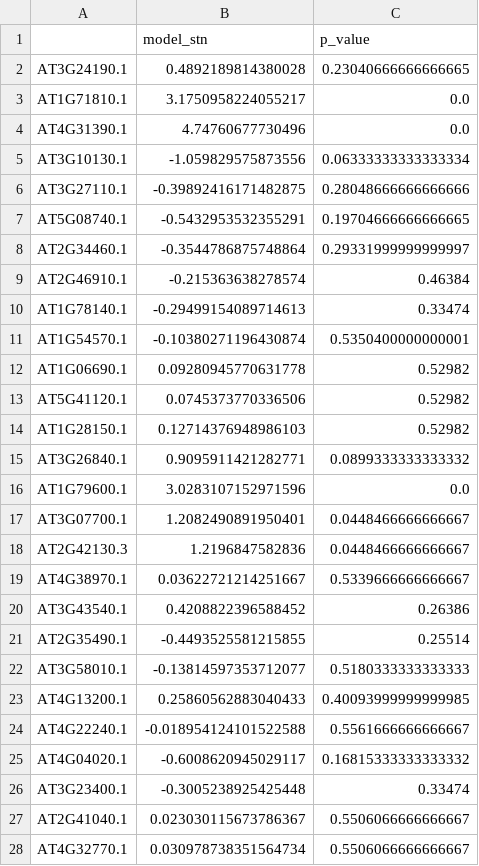
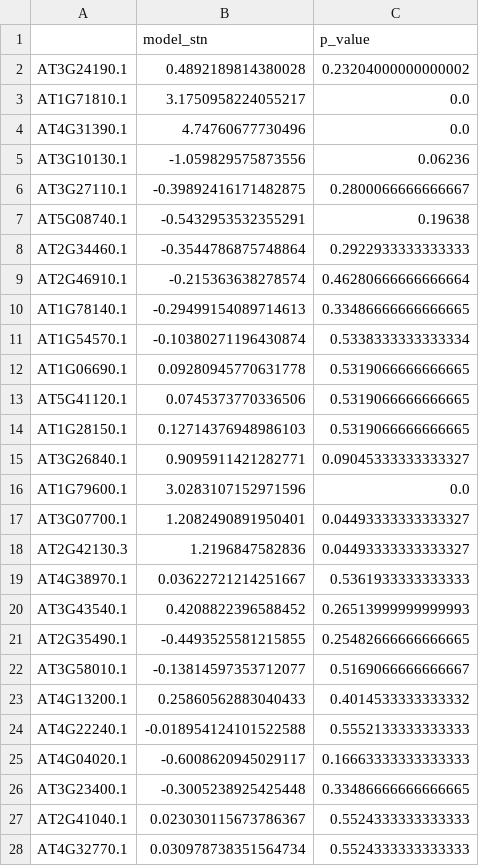
Before and after one commit to lponnala/glee-py, a CSV file: output/glee_k1-k6_results.csv, drawn as a sheet; only a part is shown; the diff covers the shown part only.

```diff
--- a/output/glee_k1-k6_results.csv
+++ b/output/glee_k1-k6_results.csv
@@ -1,28 +1,28 @@
 ,model_stn,p_value
-AT3G24190.1,0.4892189814380028,0.23040666666666665
+AT3G24190.1,0.4892189814380028,0.23204000000000002
 AT1G71810.1,3.1750958224055217,0.0
 AT4G31390.1,4.74760677730496,0.0
-AT3G10130.1,-1.059829575873556,0.06333333333333334
-AT3G27110.1,-0.39892416171482875,0.28048666666666666
-AT5G08740.1,-0.5432953532355291,0.19704666666666665
-AT2G34460.1,-0.3544786875748864,0.29331999999999997
-AT2G46910.1,-0.215363638278574,0.46384
-AT1G78140.1,-0.29499154089714613,0.33474
-AT1G54570.1,-0.10380271196430874,0.5350400000000001
-AT1G06690.1,0.09280945770631778,0.52982
-AT5G41120.1,0.0745373770336506,0.52982
-AT1G28150.1,0.12714376948986103,0.52982
-AT3G26840.1,0.9095911421282771,0.0899333333333332
+AT3G10130.1,-1.059829575873556,0.06236
+AT3G27110.1,-0.39892416171482875,0.2800066666666667
+AT5G08740.1,-0.5432953532355291,0.19638
+AT2G34460.1,-0.3544786875748864,0.2922933333333333
+AT2G46910.1,-0.215363638278574,0.46280666666666664
+AT1G78140.1,-0.29499154089714613,0.33486666666666665
+AT1G54570.1,-0.10380271196430874,0.5338333333333334
+AT1G06690.1,0.09280945770631778,0.5319066666666665
+AT5G41120.1,0.0745373770336506,0.5319066666666665
+AT1G28150.1,0.12714376948986103,0.5319066666666665
+AT3G26840.1,0.9095911421282771,0.09045333333333327
 AT1G79600.1,3.0283107152971596,0.0
-AT3G07700.1,1.2082490891950401,0.0448466666666667
-AT2G42130.3,1.2196847582836,0.0448466666666667
-AT4G38970.1,0.03622721214251667,0.5339666666666667
-AT3G43540.1,0.4208822396588452,0.26386
-AT2G35490.1,-0.4493525581215855,0.25514
-AT3G58010.1,-0.13814597353712077,0.5180333333333333
-AT4G13200.1,0.25860562883040433,0.40093999999999985
-AT4G22240.1,-0.018954124101522588,0.5561666666666667
-AT4G04020.1,-0.6008620945029117,0.16815333333333332
-AT3G23400.1,-0.3005238925425448,0.33474
-AT2G41040.1,0.023030115673786367,0.5506066666666667
-AT4G32770.1,0.030978738351564734,0.5506066666666667
+AT3G07700.1,1.2082490891950401,0.04493333333333327
+AT2G42130.3,1.2196847582836,0.04493333333333327
+AT4G38970.1,0.03622721214251667,0.5361933333333333
+AT3G43540.1,0.4208822396588452,0.26513999999999993
+AT2G35490.1,-0.4493525581215855,0.25482666666666665
+AT3G58010.1,-0.13814597353712077,0.5169066666666667
+AT4G13200.1,0.25860562883040433,0.4014533333333332
+AT4G22240.1,-0.018954124101522588,0.5552133333333333
+AT4G04020.1,-0.6008620945029117,0.16663333333333333
+AT3G23400.1,-0.3005238925425448,0.33486666666666665
+AT2G41040.1,0.023030115673786367,0.5524333333333333
+AT4G32770.1,0.030978738351564734,0.5524333333333333
```
Also changed, not shown: 3 edited cells elsewhere in this file, output/glee_wt-k1_results.csv, output/glee_wt-k6_results.csv, 4 other files.
